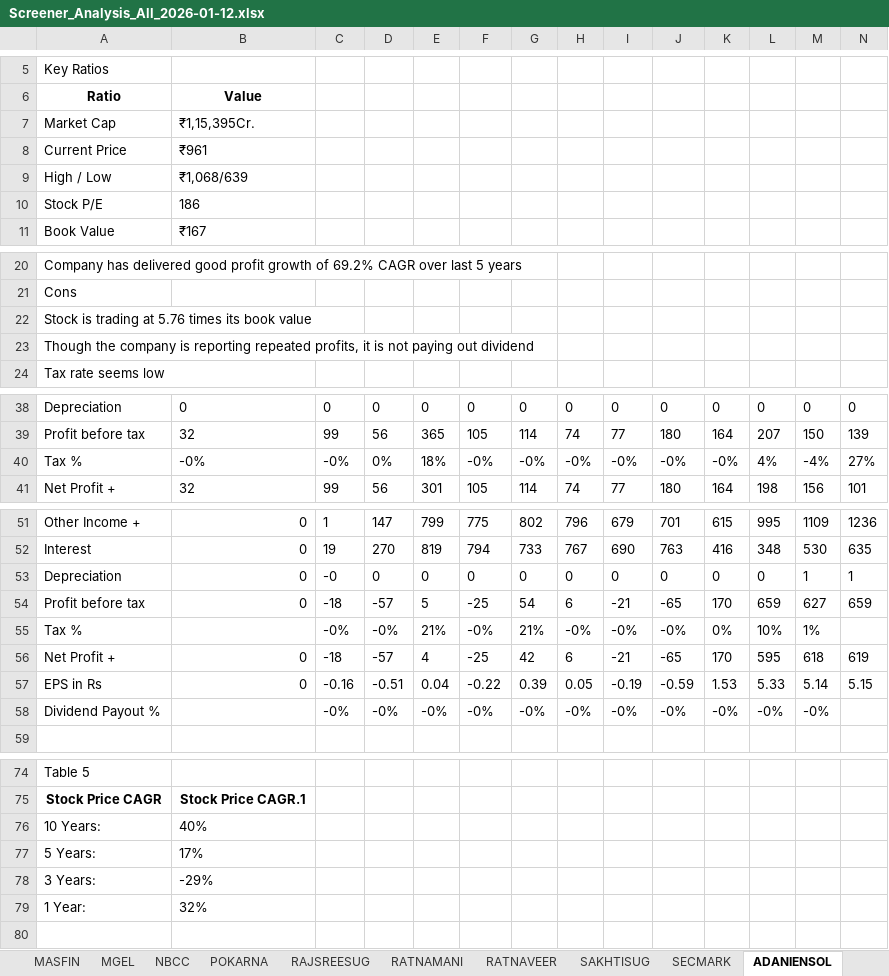
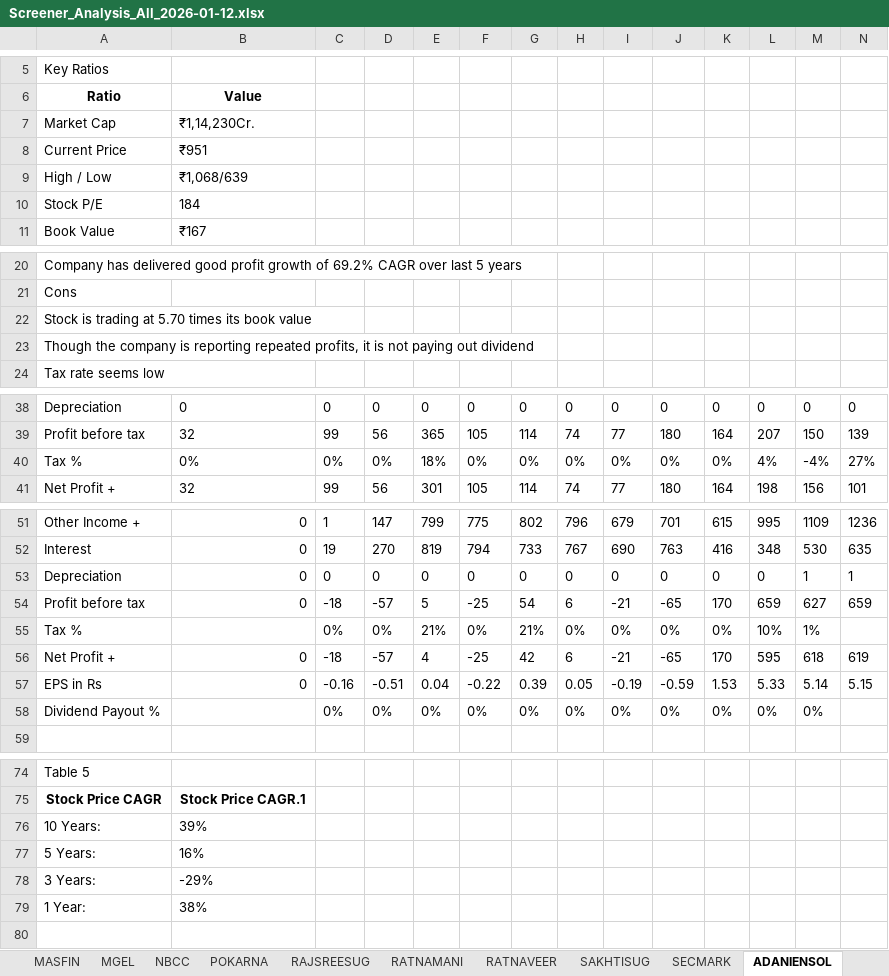
Before and after one commit to pvnithin/ohlc-ou-automations, an Excel workbook: results_all/Screener_Analysis_All_2026-01-12.xlsx, sheet ADANIENSOL, drawn as a sheet; only a part is shown, gaps mark what is left out; values as stored, in another font and other column widths than the file's, no borders; removed rows and columns are numbered as before the commit, all else as after; the diff names each change by its address in the sheet, - before the commit and + after, or states it on an @@ line.

```diff
--- a/results_all/Screener_Analysis_All_2026-01-12.xlsx (sheet ADANIENSOL)
+++ b/results_all/Screener_Analysis_All_2026-01-12.xlsx (sheet ADANIENSOL)
-B7: ₹1,15,395Cr.
+B7: ₹1,14,230Cr.
-B8: ₹961
+B8: ₹951
-B10: 186
+B10: 184
-A22: Stock is trading at 5.76 times its book value
+A22: Stock is trading at 5.70 times its book value
-B40: -0%
+B40: 0%
-C40: -0%
+C40: 0%
-F40: -0%
+F40: 0%
-G40: -0%
+G40: 0%
-H40: -0%
+H40: 0%
-I40: -0%
+I40: 0%
-J40: -0%
+J40: 0%
-K40: -0%
+K40: 0%
-C53: -0
+C53: 0
-C55: -0%
+C55: 0%
-D55: -0%
+D55: 0%
-F55: -0%
+F55: 0%
-H55: -0%
+H55: 0%
-I55: -0%
+I55: 0%
-J55: -0%
+J55: 0%
-row 58: Dividend Payout % |  | -0% | -0% | -0% | -0% | -0% | -0% | -0% | -0% | -0% | -0% | -0%
+row 58: Dividend Payout % |  | 0% | 0% | 0% | 0% | 0% | 0% | 0% | 0% | 0% | 0% | 0%
-B76: 40%
+B76: 39%
-B77: 17%
+B77: 16%
-B79: 32%
+B79: 38%
```
Also changed, not shown: sheet ETHOSLTD, sheet MAHSEAMLES, sheet BLAL, sheet RAJSREESUG, sheet SHIVAMILLS, sheet ACEINTEG, 47 more sheets, 1 other file.
